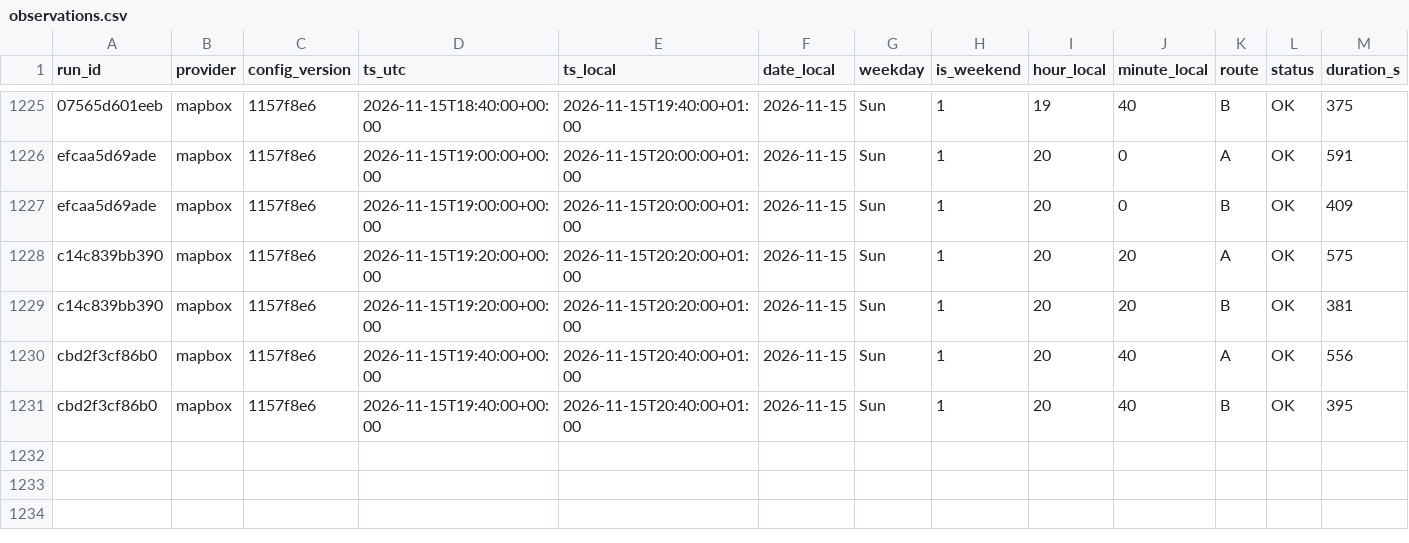
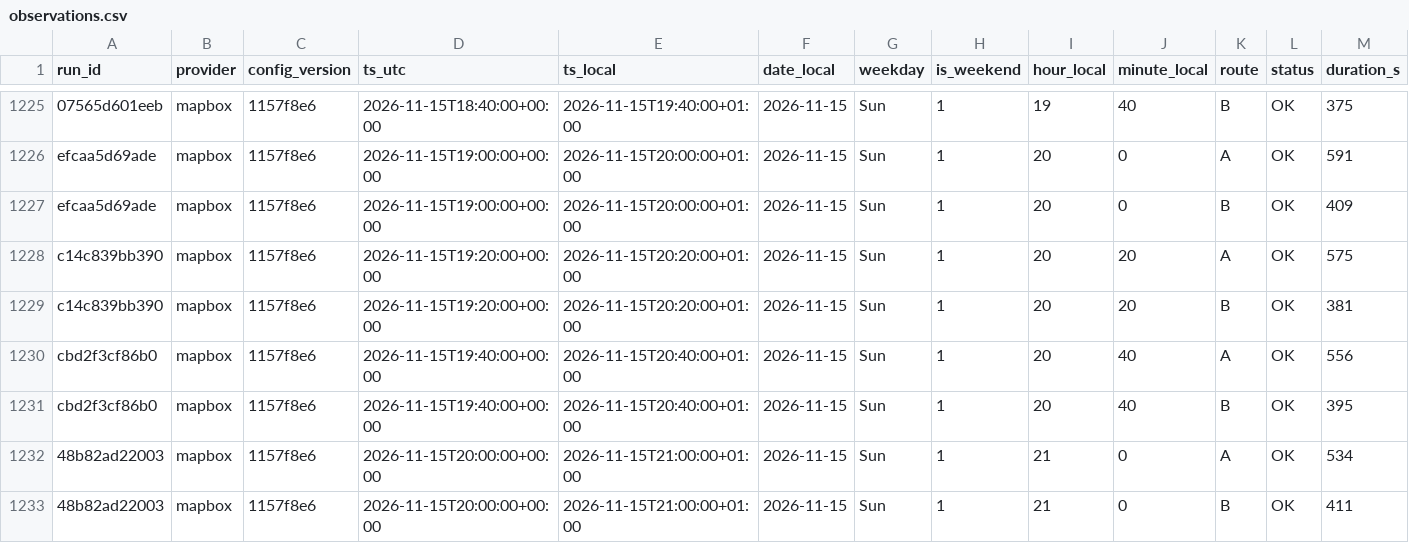
Before and after one commit to AngeloRules/route-data, a CSV file: data/observations.csv, drawn as a sheet; only a part is shown, gaps mark what is left out; rows hold the shown columns only; the diff names each change by its address in the sheet, - before the commit and + after, or states it on an @@ line.

Commit message:
Log travel times 2026-11-15T21:00+0100

```diff
--- a/data/observations.csv
+++ b/data/observations.csv
+row 1232: 48b82ad22003 | mapbox | 1157f8e6 | 2026-11-15T20:00:00+00:00 | 2026-11-15T21:00:00+01:00 | 2026-11-15 | Sun | 1 | 21 | 0 | A | OK | 534
+row 1233: 48b82ad22003 | mapbox | 1157f8e6 | 2026-11-15T20:00:00+00:00 | 2026-11-15T21:00:00+01:00 | 2026-11-15 | Sun | 1 | 21 | 0 | B | OK | 411
```
